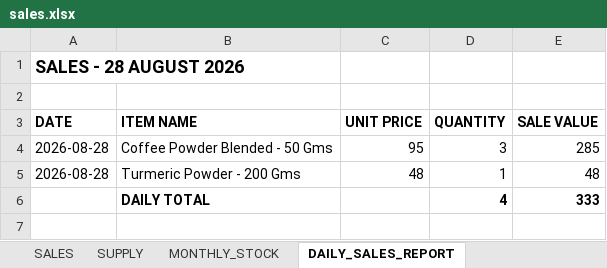
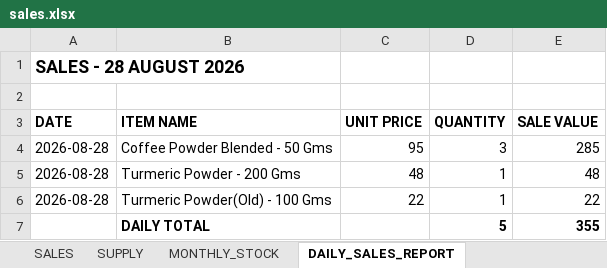
Before and after one commit to suryasai693-lang/daily_sales, an Excel workbook: data/sales.xlsx, sheet DAILY_SALES_REPORT, drawn as a sheet; values as stored, in another font and other column widths than the file's, no borders; removed rows and columns are numbered as before the commit, all else as after; the diff names each change by its address in the sheet, - before the commit and + after, or states it on an @@ line.

Commit message:
Update sales.xlsx from DailyStock

```diff
--- a/data/sales.xlsx (sheet DAILY_SALES_REPORT)
+++ b/data/sales.xlsx (sheet DAILY_SALES_REPORT)
-row 6:  | DAILY TOTAL |  | 4 | 333
+row 6: 2026-08-28 | Turmeric Powder(Old) - 100 Gms | 22 | 1 | 22
+row 7:  | DAILY TOTAL |  | 5 | 355
```
Also changed, not shown: sheet SALES, sheet MONTHLY_STOCK.
